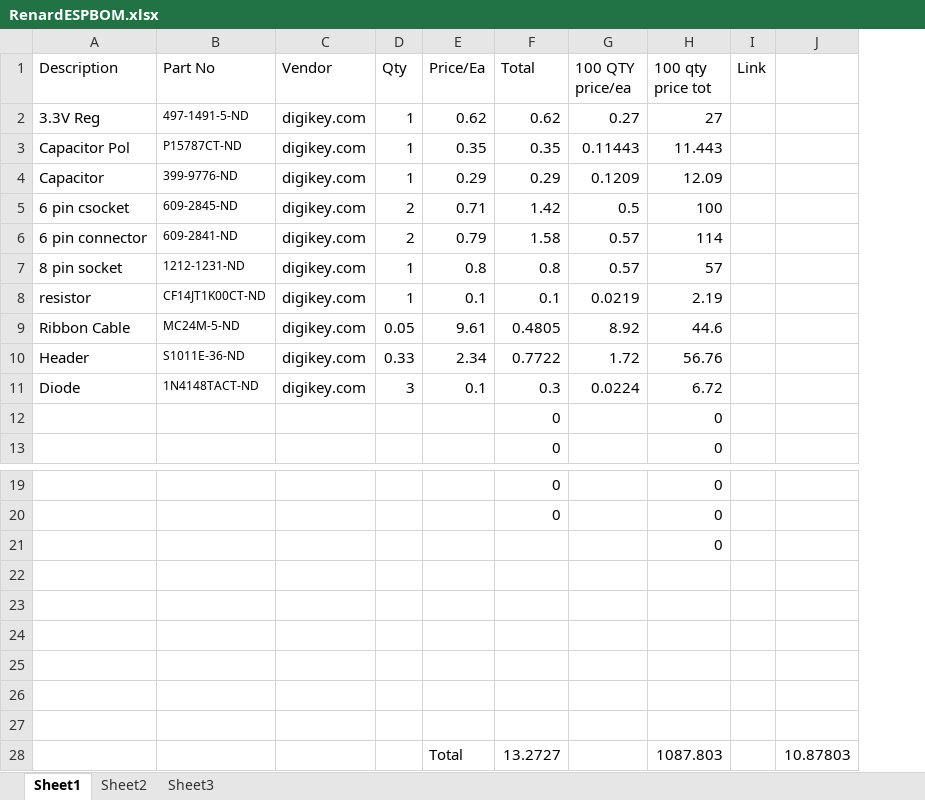
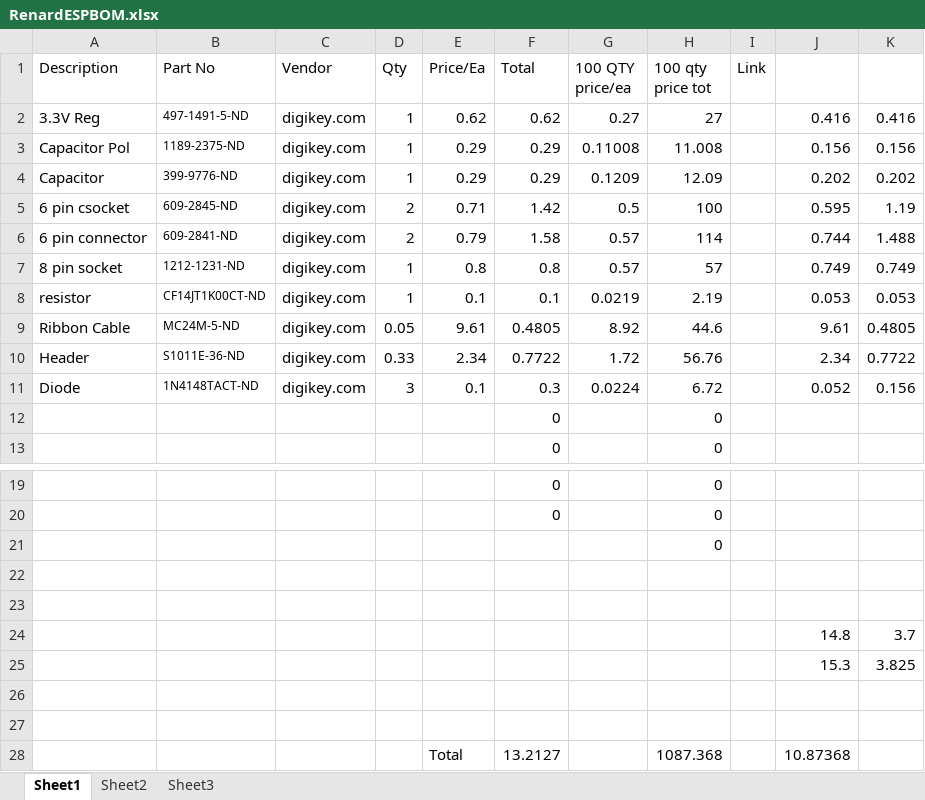
Before and after one commit to madsci1016/RenardESP, an Excel workbook: RenardESPBOM.xlsx, sheet Sheet1, drawn as a sheet; only a part is shown, gaps mark what is left out; values as stored, in another font and other column widths than the file's, no borders; removed rows and columns are numbered as before the commit, all else as after; the diff names each change by its address in the sheet, - before the commit and + after, or states it on an @@ line.

Commit message:
Changed Capacitor in BOM
Bigger!

```diff
--- a/RenardESPBOM.xlsx (sheet Sheet1)
+++ b/RenardESPBOM.xlsx (sheet Sheet1)
-column J, empty
+column J, rows 2-11: 0.416 | 0.156 | 0.202 | 0.595 | 0.744 | 0.749 | 0.053 | 9.61 | 2.34 | 0.052; rows 24-25: 14.8 | 15.3
+column K, rows 2-11: 0.416 | 0.156 | 0.202 | 1.19 | 1.488 | 0.749 | 0.053 | 0.4805 | 0.7722 | 0.156; rows 24-25: 3.7 | 3.825
-B3 (Part No): P15787CT-ND
+B3 (Part No): 1189-2375-ND
-E3 (Price/Ea): 0.35
+E3 (Price/Ea): 0.29
-F3 (Total): 0.35
+F3 (Total): 0.29
-G3 (100 QTY price/ea): 0.11443
+G3 (100 QTY price/ea): 0.11008
-H3 (100 qty price tot): 11.443
+H3 (100 qty price tot): 11.008
-row 24: (empty)
+row 24:  |  |  |  |  |  |  |  |  | 14.8 | 3.7
-row 25: (empty)
+row 25:  |  |  |  |  |  |  |  |  | 15.3 | 3.825
-row 28:  |  |  |  | Total | 13.2727 |  | 1087.803 |  | 10.87803
+row 28:  |  |  |  | Total | 13.2127 |  | 1087.368 |  | 10.87368
```
